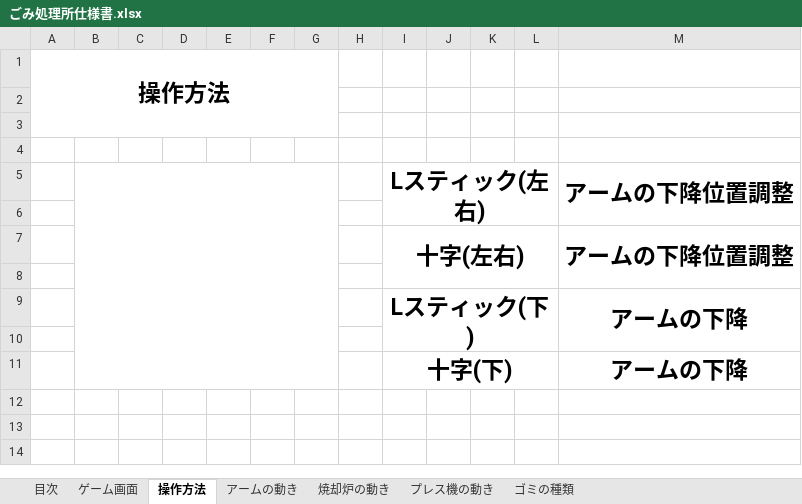
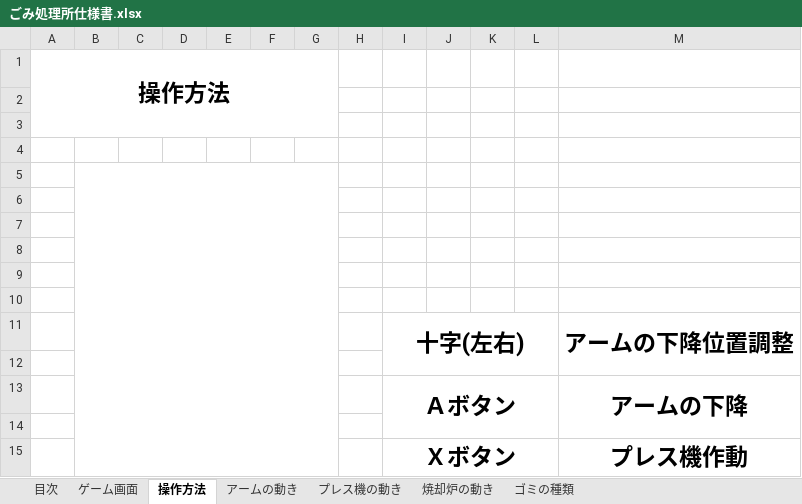
Before and after one commit to yugiry/poster, an Excel workbook: ごみ処理所仕様書.xlsx, sheet 操作方法, drawn as a sheet; values as stored, in another font and other column widths than the file's, no borders; charts and pictures not drawn; removed rows and columns are numbered as before the commit, all else as after; the diff names each change by its address in the sheet, - before the commit and + after, or states it on an @@ line.

```diff
--- a/ごみ処理所仕様書.xlsx (sheet 操作方法)
+++ b/ごみ処理所仕様書.xlsx (sheet 操作方法)
@@ sheet tab order changed: 目次 | ゲーム画面 | 操作方法 | アームの動き | プレス機の動き | 焼却炉の動き | ゴミの種類 @@
-row 5:  |  |  |  |  |  |  |  | Lスティック(左右) |  |  |  | アームの下降位置調整
+row 5: (empty)
-I5:L6 merged
-M5:M6 merged
+row 6: (empty)
+row 7: (empty)
+row 8: (empty)
+row 9: (empty)
-I13: Lスティック(下)
+I13: Ａボタン
-row 11:  |  |  |  |  |  |  |  | 十字(下) |  |  |  | アームの下降
+row 15:  |  |  |  |  |  |  |  | Ｘボタン |  |  |  | プレス機作動
```
Also changed, not shown: sheet ゴミの種類, sheet アームの動き, sheet 目次, sheet プレス機の動き, sheet 焼却炉の動き, sheet ゲーム画面, charts or pictures.
